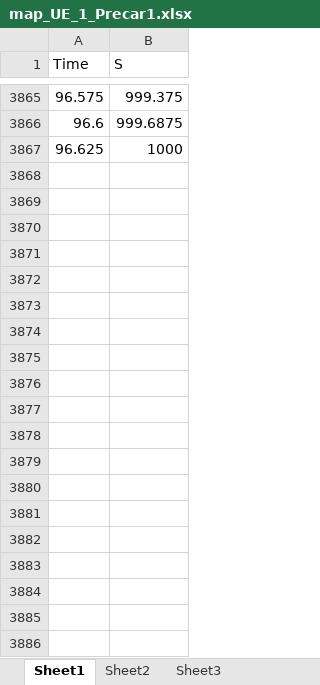
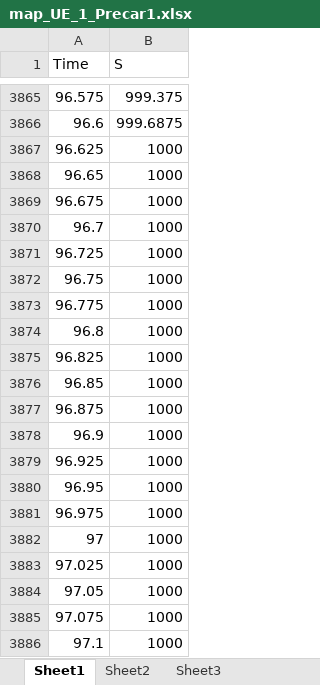
Before and after one commit to otoan33/PedalPrediction_UE, an Excel workbook: map_data/map_UE_1_Precar1.xlsx, sheet Sheet1, drawn as a sheet; only a part is shown, gaps mark what is left out; values as stored, in another font and other column widths than the file's, no borders; the diff covers the shown part only; the diff names each change by its address in the sheet, - before the commit and + after, or states it on an @@ line.

```diff
--- a/map_data/map_UE_1_Precar1.xlsx (sheet Sheet1)
+++ b/map_data/map_UE_1_Precar1.xlsx (sheet Sheet1)
+row 3868: 96.65 | 1000
+row 3869: 96.675 | 1000
+row 3870: 96.7 | 1000
+row 3871: 96.725 | 1000
+row 3872: 96.75 | 1000
+row 3873: 96.775 | 1000
+row 3874: 96.8 | 1000
+row 3875: 96.825 | 1000
+row 3876: 96.85 | 1000
+row 3877: 96.875 | 1000
+row 3878: 96.9 | 1000
+row 3879: 96.925 | 1000
+row 3880: 96.95 | 1000
+row 3881: 96.975 | 1000
+row 3882: 97 | 1000
+row 3883: 97.025 | 1000
+row 3884: 97.05 | 1000
+row 3885: 97.075 | 1000
+row 3886: 97.1 | 1000
```
Also changed, not shown: 916 added rows elsewhere in this sheet, map_data/map_UE_1_Precar2.xlsx, map_data/map_UE_1_Precar3.xlsx, 26 other files.
